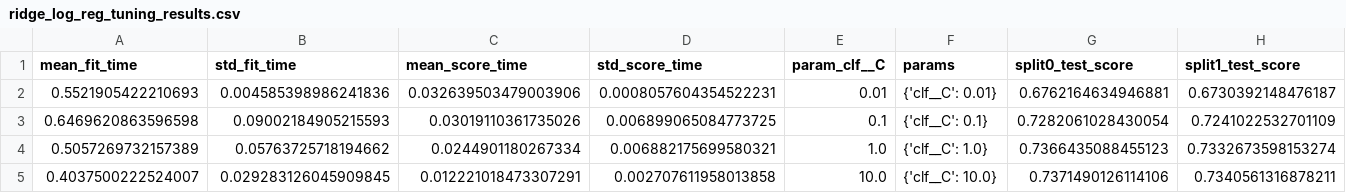
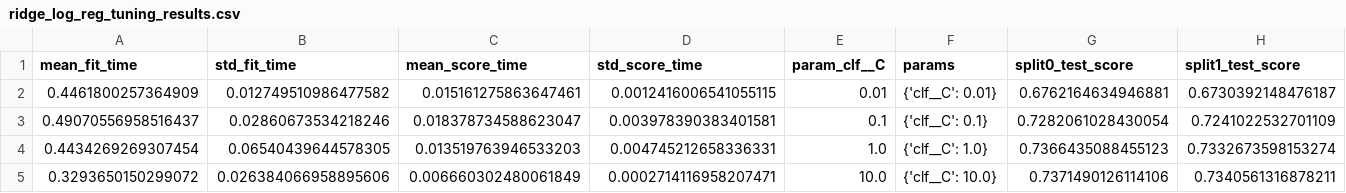
Before and after one commit to abhinav-bhardwaj/project-bogosort, a CSV file: analysis_and_inference/models/ridge_log_reg/outputs/ridge_log_reg_tuning_results.csv, drawn as a sheet; only a part is shown; the diff names each change by its address in the sheet, - before the commit and + after, or states it on an @@ line.

```diff
--- a/analysis_and_inference/models/ridge_log_reg/outputs/ridge_log_reg_tuning_results.csv
+++ b/analysis_and_inference/models/ridge_log_reg/outputs/ridge_log_reg_tuning_results.csv
-A2 (mean_fit_time): 0.5521905422210693
+A2 (mean_fit_time): 0.4461800257364909
-B2 (std_fit_time): 0.004585398986241836
+B2 (std_fit_time): 0.012749510986477582
-C2 (mean_score_time): 0.032639503479003906
+C2 (mean_score_time): 0.015161275863647461
-D2 (std_score_time): 0.0008057604354522231
+D2 (std_score_time): 0.0012416006541055115
-A3 (mean_fit_time): 0.6469620863596598
+A3 (mean_fit_time): 0.49070556958516437
-B3 (std_fit_time): 0.09002184905215593
+B3 (std_fit_time): 0.02860673534218246
-C3 (mean_score_time): 0.03019110361735026
+C3 (mean_score_time): 0.018378734588623047
-D3 (std_score_time): 0.006899065084773725
+D3 (std_score_time): 0.003978390383401581
-A4 (mean_fit_time): 0.5057269732157389
+A4 (mean_fit_time): 0.4434269269307454
-B4 (std_fit_time): 0.05763725718194662
+B4 (std_fit_time): 0.06540439644578305
-C4 (mean_score_time): 0.0244901180267334
+C4 (mean_score_time): 0.013519763946533203
-D4 (std_score_time): 0.006882175699580321
+D4 (std_score_time): 0.004745212658336331
-A5 (mean_fit_time): 0.4037500222524007
+A5 (mean_fit_time): 0.3293650150299072
-B5 (std_fit_time): 0.029283126045909845
+B5 (std_fit_time): 0.026384066958895606
-C5 (mean_score_time): 0.012221018473307291
+C5 (mean_score_time): 0.006660302480061849
-D5 (std_score_time): 0.002707611958013858
+D5 (std_score_time): 0.0002714116958207471
```
Also changed, not shown: analysis_and_inference/models/ensemble/outputs/evaluation/false_positives.csv, analysis_and_inference/models/lasso_log_reg/outputs/lasso_log_reg_tuning_results.csv, 10 other files.
